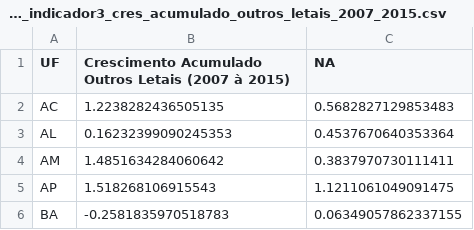
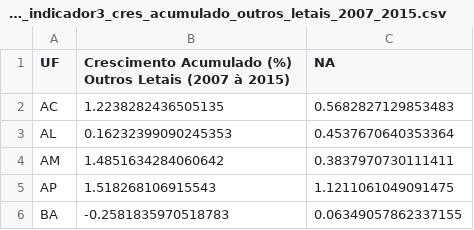
Before and after one commit to delucasmarcio/work_claudio, a CSV file: tabelas/meta161_indicador3_cres_acumulado_outros_letais_2007_2015.csv, drawn as a sheet; only a part is shown.

```diff
--- a/tabelas/meta161_indicador3_cres_acumulado_outros_letais_2007_2015.csv
+++ b/tabelas/meta161_indicador3_cres_acumulado_outros_letais_2007_2015.csv
@@ -1,2 +1,2 @@
-UF,Crescimento Acumulado Outros Letais (2007 à 2015),NA
+UF,Crescimento Acumulado (%) Outros Letais (2007 à 2015),NA
 AC,1.2238282436505135,0.5682827129853483
```
Also changed, not shown: tabelas/meta161_indicador3_cres_acumulado_suicidio_2007_2015.csv, tabelas/meta161_indicador3_uf_media_outros_letais_2007_2015.csv, 25 other files.
